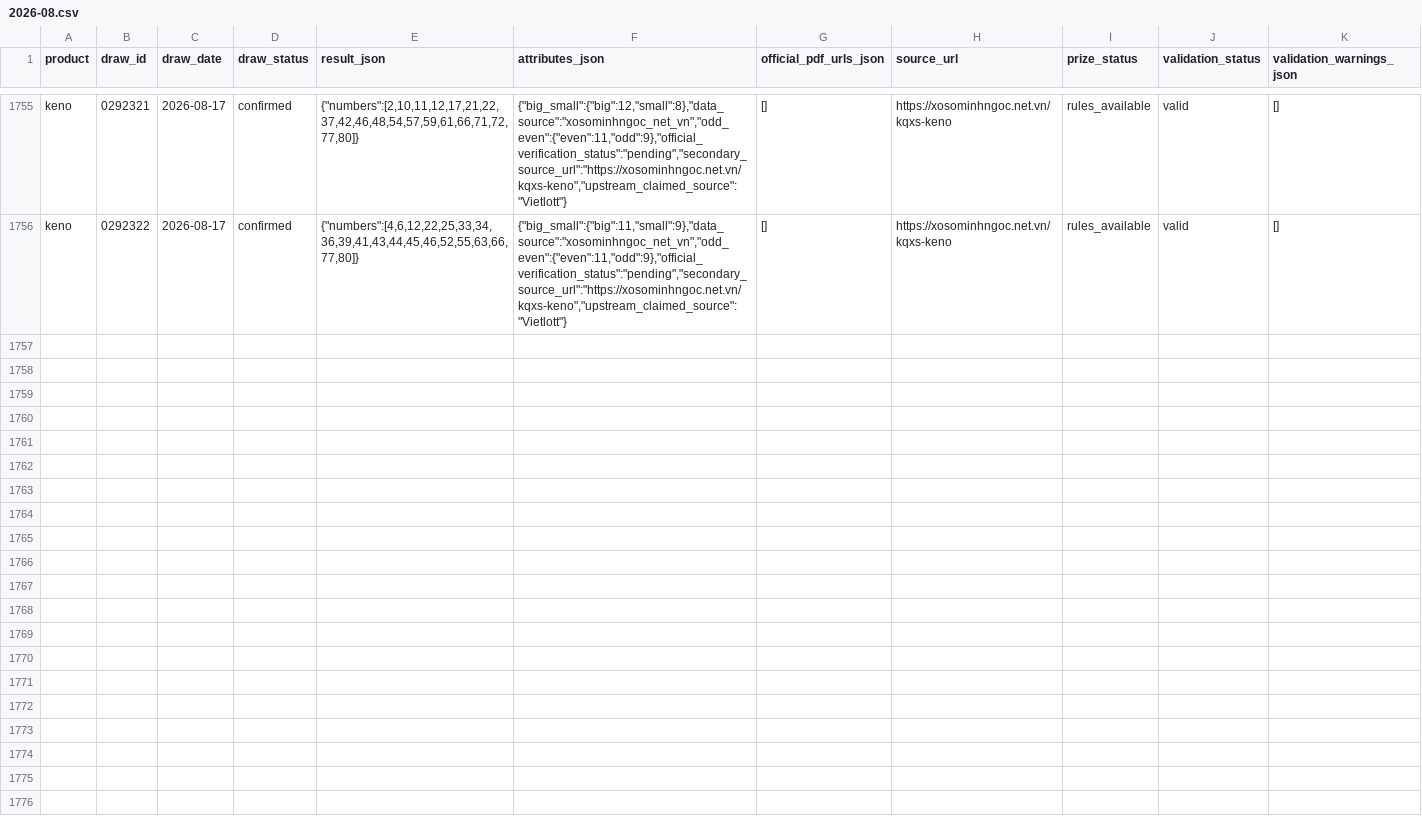
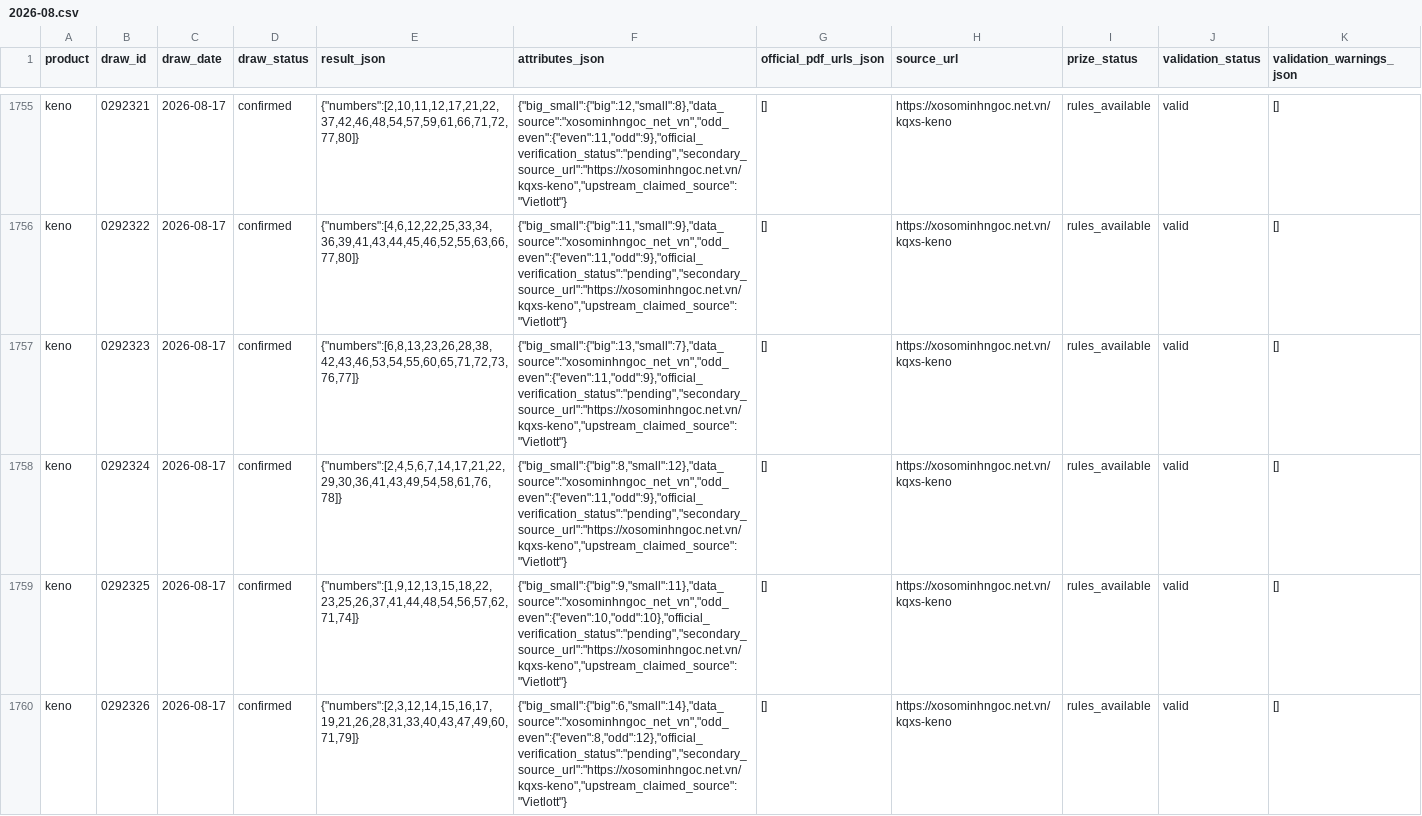
Before and after one commit to NhanAZ-Data/vietlott-research, a CSV file: datasets/draws/keno/2026-08.csv, drawn as a sheet; only a part is shown, gaps mark what is left out; rows hold the shown columns only; the diff covers the shown part only; the diff names each change by its address in the sheet, - before the commit and + after, or states it on an @@ line.

```diff
--- a/datasets/draws/keno/2026-08.csv
+++ b/datasets/draws/keno/2026-08.csv
+row 1757: keno | 0292323 | 2026-08-17 | confirmed | {"numbers":[6,8,13,23,26,28,38,42,43,46,53,54,55,60,65,71,72,73,76,77]} | {"big_small":{"big":13,"small":7},"data_source":"xosominhngoc_net_vn","odd_even":{"even":11,"odd":9},"official_verification_status":"pending","secondary_source_url":"https://xosominhngoc.net.vn/kqxs-keno","upstream_claimed_source":"Vietlott"} | [] | https://xosominhngoc.net.vn/kqxs-keno | rules_available | valid | []
+row 1758: keno | 0292324 | 2026-08-17 | confirmed | {"numbers":[2,4,5,6,7,14,17,21,22,29,30,36,41,43,49,54,58,61,76,78]} | {"big_small":{"big":8,"small":12},"data_source":"xosominhngoc_net_vn","odd_even":{"even":11,"odd":9},"official_verification_status":"pending","secondary_source_url":"https://xosominhngoc.net.vn/kqxs-keno","upstream_claimed_source":"Vietlott"} | [] | https://xosominhngoc.net.vn/kqxs-keno | rules_available | valid | []
+row 1759: keno | 0292325 | 2026-08-17 | confirmed | {"numbers":[1,9,12,13,15,18,22,23,25,26,37,41,44,48,54,56,57,62,71,74]} | {"big_small":{"big":9,"small":11},"data_source":"xosominhngoc_net_vn","odd_even":{"even":10,"odd":10},"official_verification_status":"pending","secondary_source_url":"https://xosominhngoc.net.vn/kqxs-keno","upstream_claimed_source":"Vietlott"} | [] | https://xosominhngoc.net.vn/kqxs-keno | rules_available | valid | []
+row 1760: keno | 0292326 | 2026-08-17 | confirmed | {"numbers":[2,3,12,14,15,16,17,19,21,26,28,31,33,40,43,47,49,60,71,79]} | {"big_small":{"big":6,"small":14},"data_source":"xosominhngoc_net_vn","odd_even":{"even":8,"odd":12},"official_verification_status":"pending","secondary_source_url":"https://xosominhngoc.net.vn/kqxs-keno","upstream_claimed_source":"Vietlott"} | [] | https://xosominhngoc.net.vn/kqxs-keno | rules_available | valid | []
```
Also changed, not shown: 3 added rows elsewhere in this file, datasets/draws/bingo18/2026-08.csv, 3 other files.
